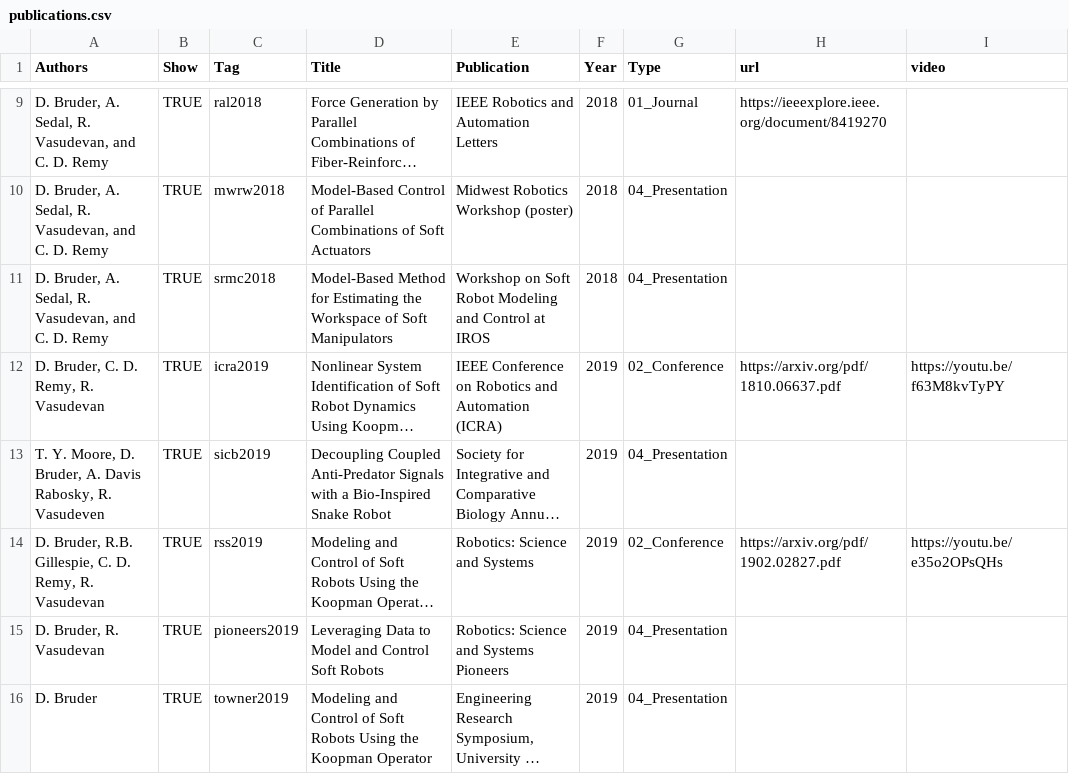
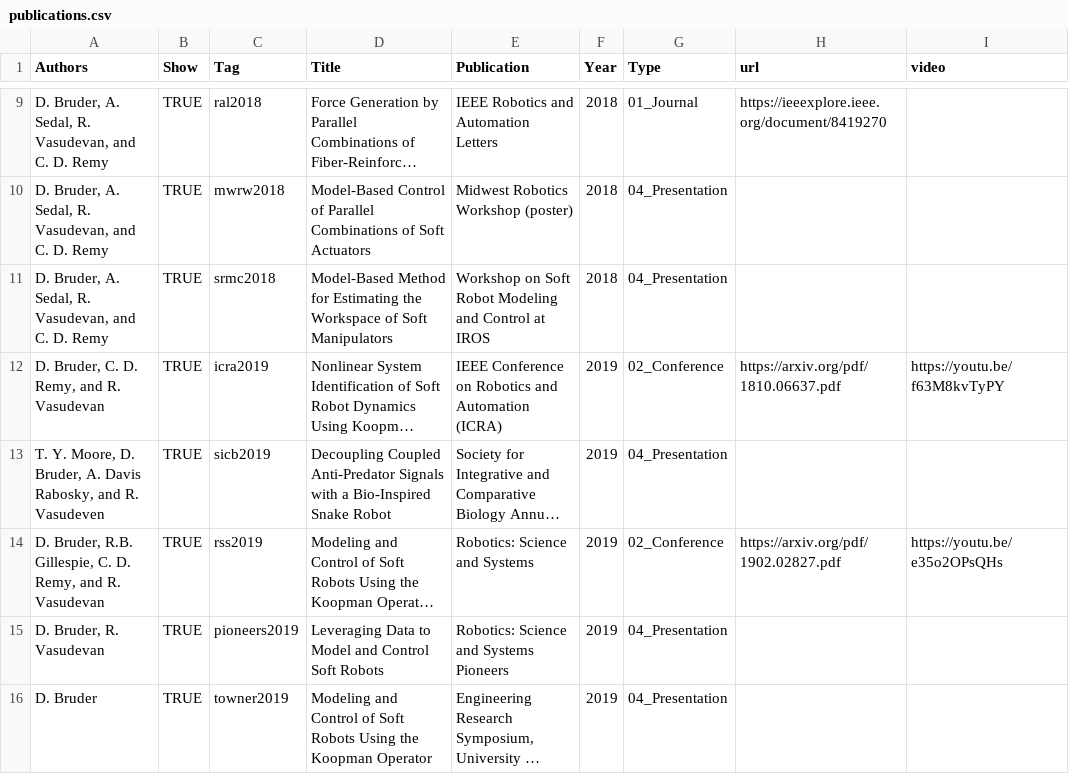
Before and after one commit to bruderd/danielbruder, a CSV file: _data/publications.csv, drawn as a sheet; only a part is shown, gaps mark what is left out; long unchanged cells end in …; the diff covers the shown part only; the diff names each change by its address in the sheet, - before the commit and + after, or states it on an @@ line.

```diff
--- a/_data/publications.csv
+++ b/_data/publications.csv
-A12 (Authors): D. Bruder, C. D. Remy, R. Vasudevan
+A12 (Authors): D. Bruder, C. D. Remy, and R. Vasudevan
-A13 (Authors): …Davis Rabosky, R. Vasudeven
+A13 (Authors): …Davis Rabosky, and R. Vasudeven
-A14 (Authors): …D. Remy, R. Vasudevan
+A14 (Authors): …D. Remy, and R. Vasudevan
```
Also changed, not shown: 1 added row and 2 edited cells elsewhere in this file, _data/media.csv, 25 other files.
